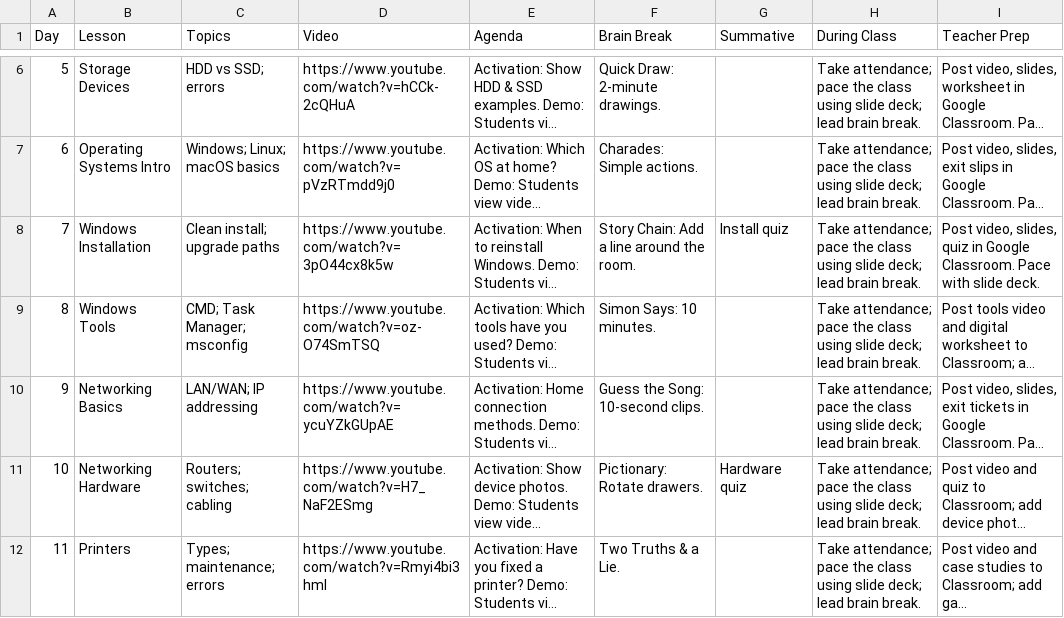
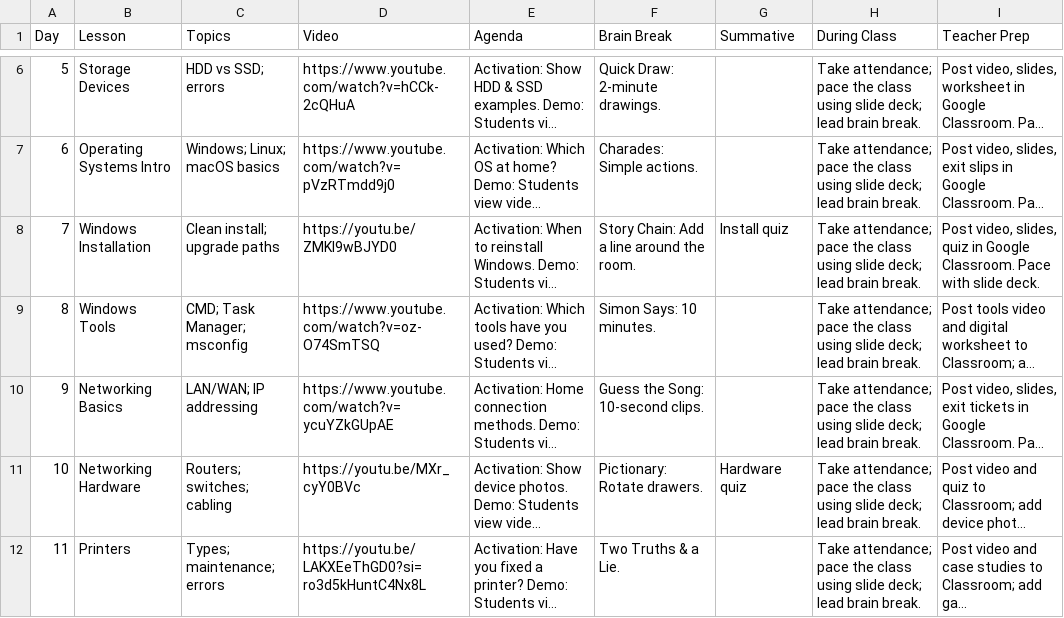
Before and after one commit to aspiece/CSGames, a CSV file: pacing.csv, drawn as a sheet; only a part is shown, gaps mark what is left out; long unchanged cells end in …; the diff covers the shown part only; the diff names each change by its address in the sheet, - before the commit and + after, or states it on an @@ line.

Commit message:
fixed youtube.

```diff
--- a/pacing.csv
+++ b/pacing.csv
-D8 (Video): https://www.youtube.com/watch?v=3pO44cx8k5w
+D8 (Video): https://youtu.be/ZMKl9wBJYD0
-D11 (Video): https://www.youtube.com/watch?v=H7_NaF2ESmg
+D11 (Video): https://youtu.be/MXr_cyY0BVc
-D12 (Video): https://www.youtube.com/watch?v=Rmyi4bi3hmI
+D12 (Video): https://youtu.be/LAKXEeThGD0?si=ro3d5kHuntC4Nx8L
```
Also changed, not shown: 4 edited cells elsewhere in this file.
